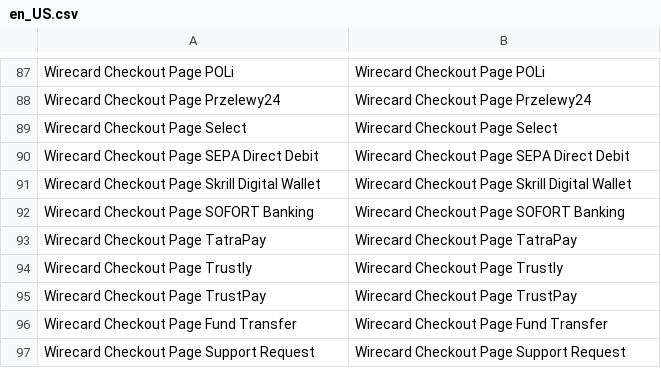
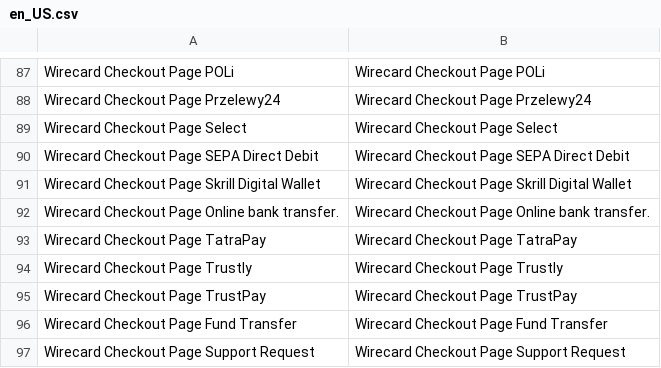
Before and after one commit to qenta-cee/magento2-qcp, a CSV file: i18n/en_US.csv, drawn as a sheet; only a part is shown, gaps mark what is left out; removed rows and columns are numbered as before the commit, all else as after; the diff names each change by its address in the sheet, - before the commit and + after, or states it on an @@ line.

Commit message:
#31 Renamed SOFORT Banking into Online bank transfer

```diff
--- a/i18n/en_US.csv
+++ b/i18n/en_US.csv
-row 92: Wirecard Checkout Page SOFORT Banking | Wirecard Checkout Page SOFORT Banking
+row 92: Wirecard Checkout Page Online bank transfer. | Wirecard Checkout Page Online bank transfer.
```
Also changed, not shown: i18n/de_AT.csv, 2 other files.
